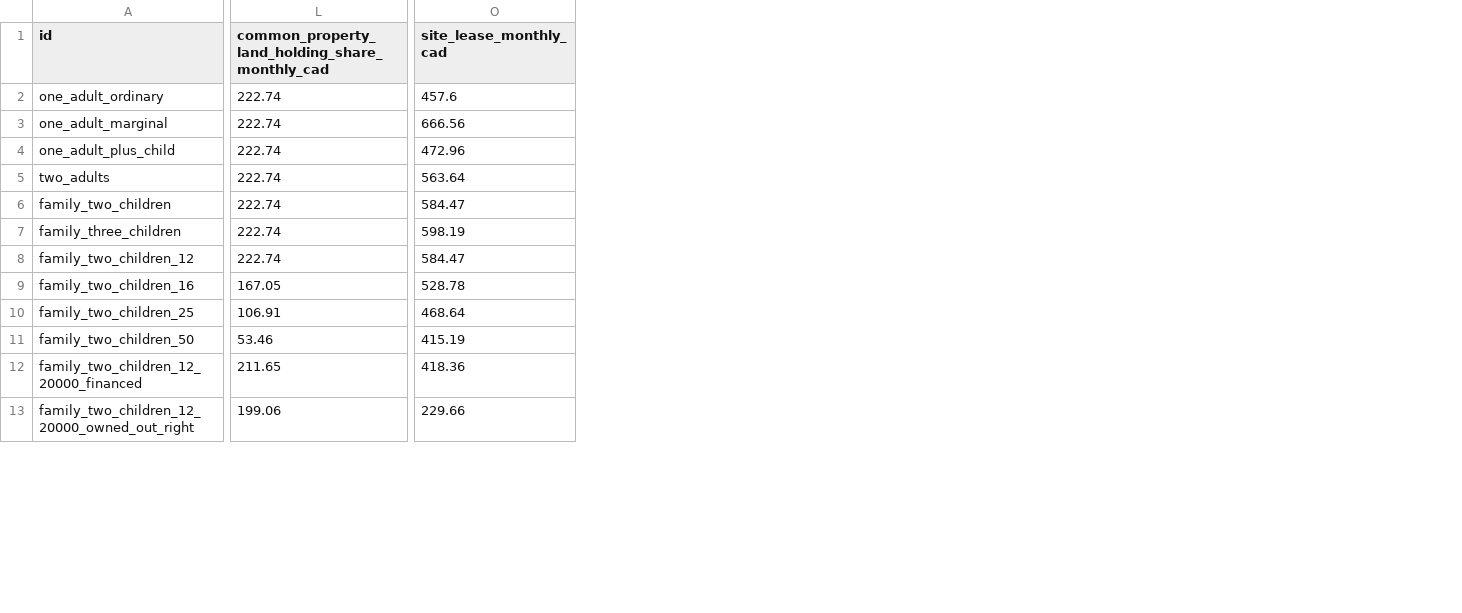
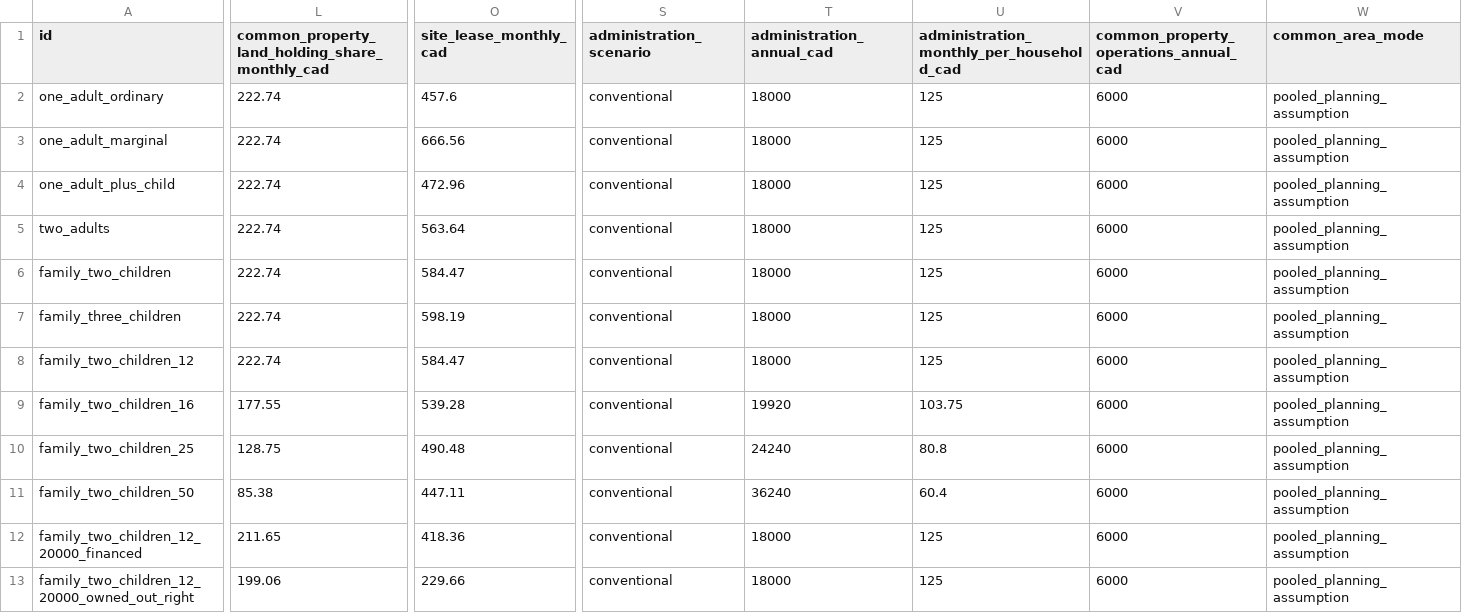
Before and after one commit to AndriiZvorygin/living-region, a CSV file: packages/carrying-capacity/outputs/arc-household-affordability.csv, drawn as a sheet; only a part is shown, gaps mark what is left out; the diff covers the shown part only; the diff names each change by its address in the sheet, - before the commit and + after, or states it on an @@ line.

```diff
--- a/packages/carrying-capacity/outputs/arc-household-affordability.csv
+++ b/packages/carrying-capacity/outputs/arc-household-affordability.csv
+column S (administration_scenario), rows 2-13: all conventional
+column T (administration_annual_cad), rows 2-13: 18000 | 18000 | 18000 | 18000 | 18000 | 18000 | 18000 | 19920 | 24240 | 36240 | 18000 | 18000
+column U, rows 1-13: administration_monthly_per_household_cad | 125 | 125 | 125 | 125 | 125 | 125 | 125 | 103.75 | 80.8 | 60.4 | 125 | 125
+column V, rows 1-13: common_property_operations_annual_cad | 6000 | 6000 | 6000 | 6000 | 6000 | 6000 | 6000 | 6000 | 6000 | 6000 | 6000 | 6000
+column W (common_area_mode), rows 2-13: all pooled_planning_assumption
-L9: 167.05
+L9: 177.55
-O9 (site_lease_monthly_cad): 528.78
+O9 (site_lease_monthly_cad): 539.28
-L10: 106.91
+L10: 128.75
-O10 (site_lease_monthly_cad): 468.64
+O10 (site_lease_monthly_cad): 490.48
-L11: 53.46
+L11: 85.38
-O11 (site_lease_monthly_cad): 415.19
+O11 (site_lease_monthly_cad): 447.11
```
Also changed, not shown: 144 edited cells elsewhere in this file, packages/carrying-capacity/outputs/arc-site-lease-economics.csv, 19 other files.
